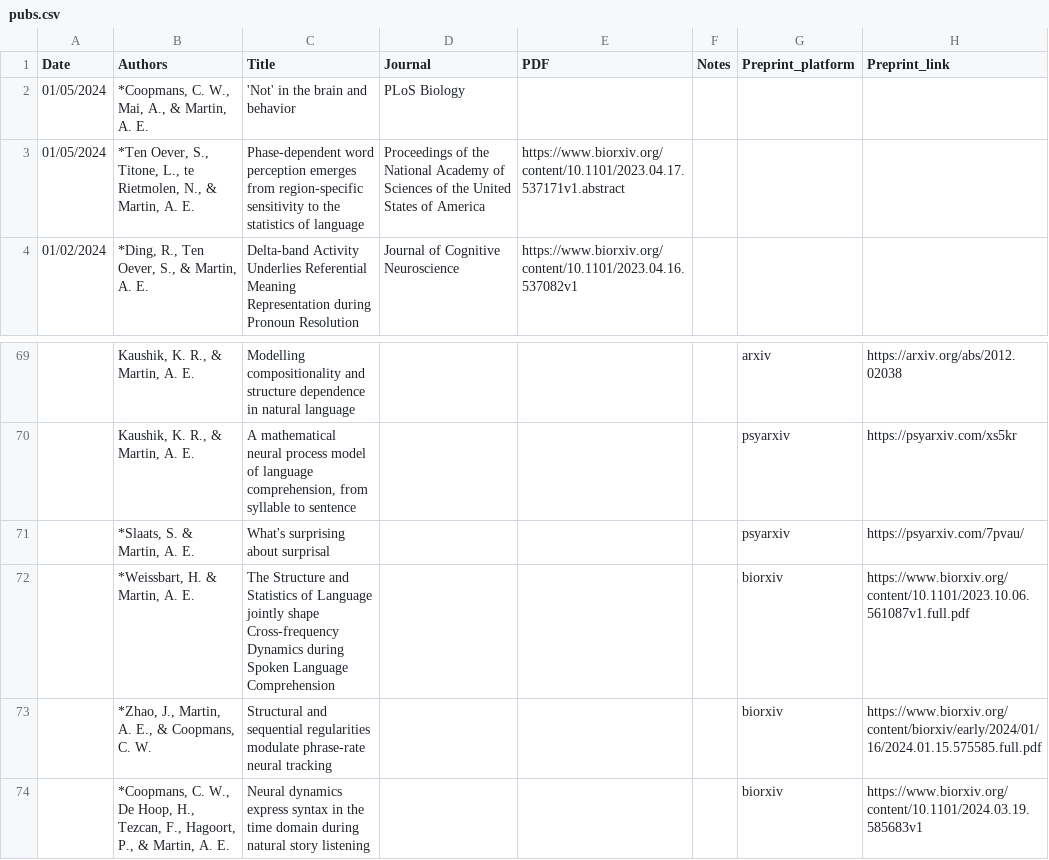
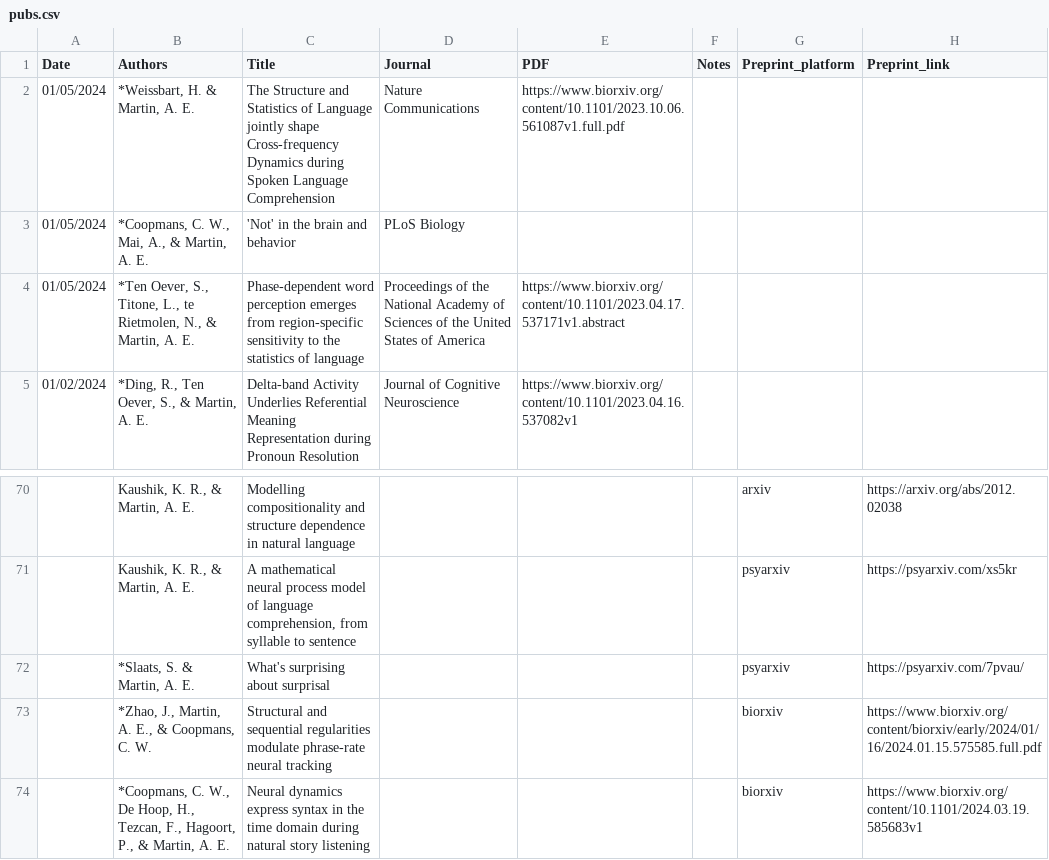
Before and after one commit to lacns/lacns.github.io, a CSV file: _data/pubs.csv, drawn as a sheet; only a part is shown, gaps mark what is left out.

Commit message:
add paper hugo nat com

```diff
--- a/_data/pubs.csv
+++ b/_data/pubs.csv
@@ -1,2 +1,3 @@
 Date,Authors,Title,Journal,PDF,Notes,Preprint_platform,Preprint_link
+01/05/2024,"*Weissbart, H. & Martin, A. E.",The Structure and Statistics of Language jointly shape Cross-frequency Dynamics during Spoken Language Comprehension,Nature Communications,https://www.biorxiv.org/content/10.1101/2023.10.06.561087v1.full.pdf,,,,
 01/05/2024,"*Coopmans, C. W., Mai, A., & Martin, A. E.",'Not' in the brain and behavior,PLoS Biology,,,,
@@ -71,3 +72,2 @@ Date,Authors,Title,Journal,PDF,Notes,Preprint_platform,Preprint_link
 ,"*Slaats, S. & Martin, A. E.",What's surprising about surprisal,,,,psyarxiv,https://psyarxiv.com/7pvau/
-,"*Weissbart, H. & Martin, A. E.",The Structure and Statistics of Language jointly shape Cross-frequency Dynamics during Spoken Language Comprehension,,,,biorxiv,https://www.biorxiv.org/content/10.1101/2023.10.06.561087v1.full.pdf
 ,"*Zhao, J., Martin, A. E., & Coopmans, C. W.",Structural and sequential regularities modulate phrase-rate neural tracking,,,,biorxiv,https://www.biorxiv.org/content/biorxiv/early/2024/01/16/2024.01.15.575585.full.pdf
```
